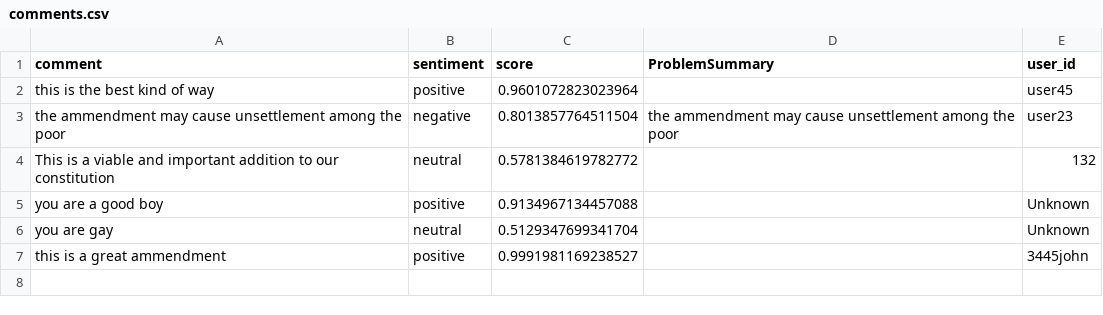
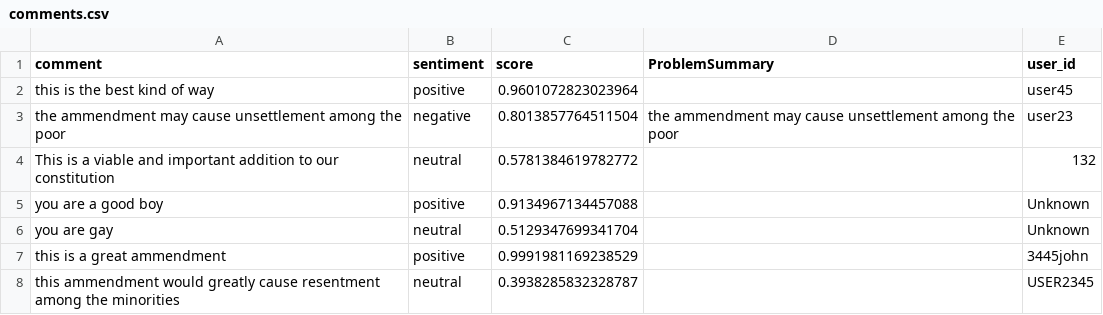
Before and after one commit to ivanho-git/commentanalysis, a CSV file: comments.csv, drawn as a sheet.

Commit message:
Update comments 2025-09-23 03:31:19.023445

```diff
--- a/comments.csv
+++ b/comments.csv
@@ -6,2 +6,3 @@ you are a good boy,positive,0.9134967134457088,,Unknown
 you are gay,neutral,0.5129347699341704,,Unknown
-this is a great ammendment,positive,0.9991981169238527,,3445john
+this is a great ammendment,positive,0.9991981169238529,,3445john
+this ammendment would greatly cause resentment among the minorities,neutral,0.3938285832328787,,USER2345
```
